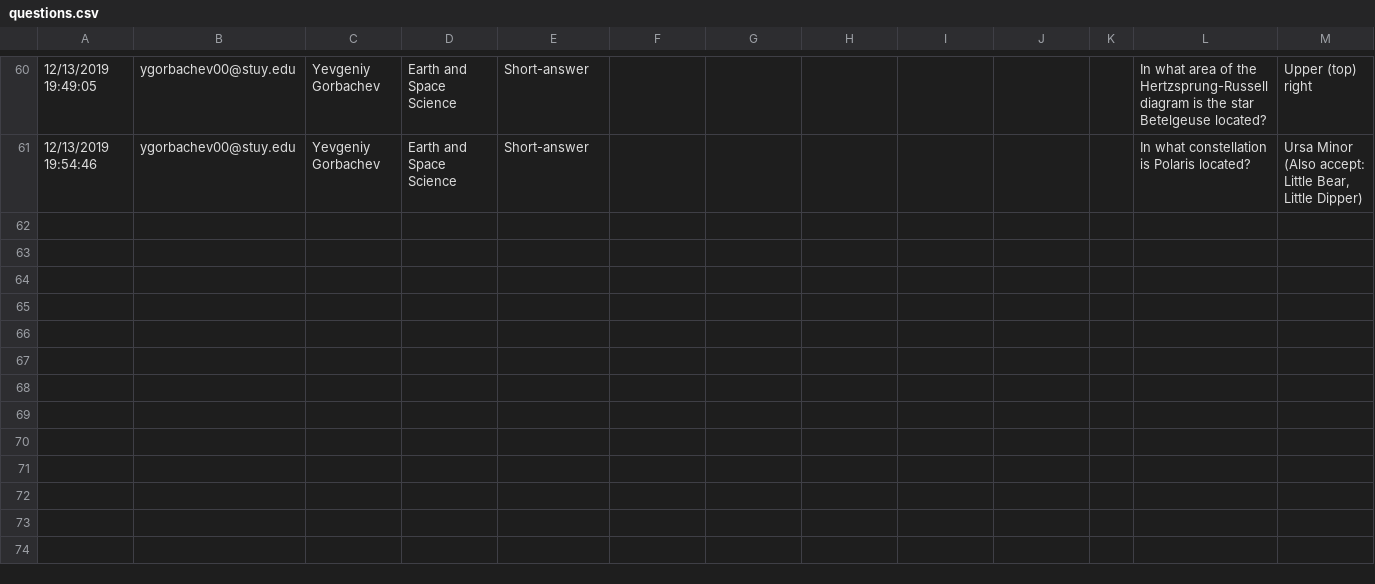
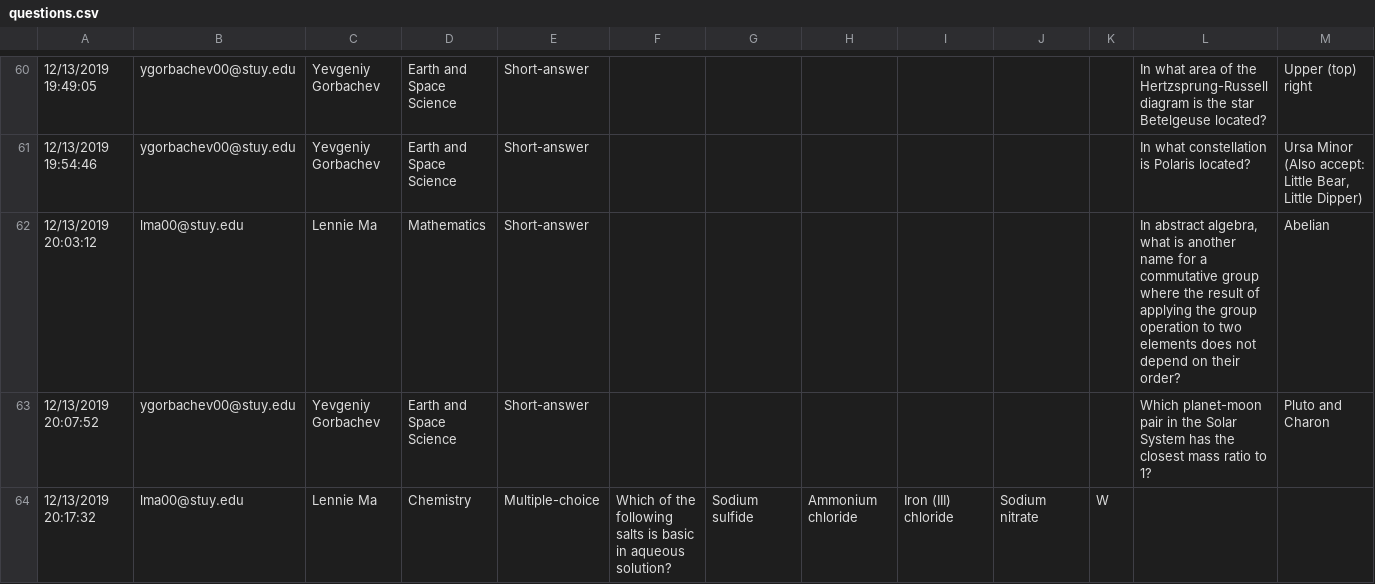
Before and after one commit to yevagorbachev/set_maker, a CSV file: questions.csv, drawn as a sheet; only a part is shown, gaps mark what is left out; rows hold the shown columns only; the diff names each change by its address in the sheet, - before the commit and + after, or states it on an @@ line.

```diff
--- a/questions.csv
+++ b/questions.csv
+row 62: 12/13/2019 20:03:12 | lma00@stuy.edu | Lennie Ma | Mathematics | Short-answer |  |  |  |  |  |  | In abstract algebra, what is another name for a commutative group where the result of applying the group operation to two elements does not depend on their order? | Abelian
+row 63: 12/13/2019 20:07:52 | ygorbachev00@stuy.edu | Yevgeniy Gorbachev | Earth and Space Science | Short-answer |  |  |  |  |  |  | Which planet-moon pair in the Solar System has the closest mass ratio to 1? | Pluto and Charon
+row 64: 12/13/2019 20:17:32 | lma00@stuy.edu | Lennie Ma | Chemistry | Multiple-choice | Which of the following salts is basic in aqueous solution? | Sodium sulfide | Ammonium chloride | Iron (III) chloride | Sodium nitrate | W
```
Also changed, not shown: 2 other files.
